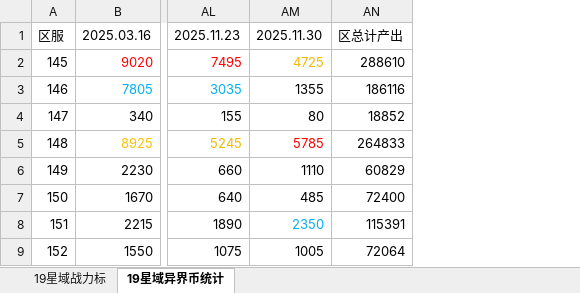
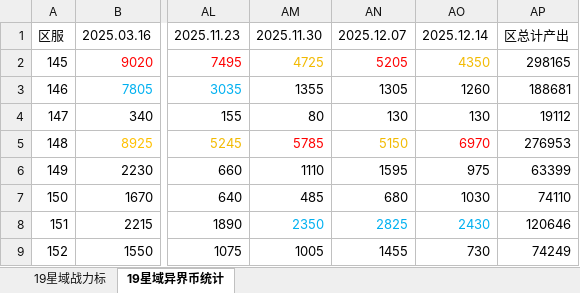
Before and after one commit to XTsuola/keyuanWeb, an Excel workbook: src/utils/sxsyzlzq/zzz_xingyuzhanli.xlsx, sheet 19星域异界币统计, drawn as a sheet; only a part is shown, gaps mark what is left out; values as stored, in another font and other column widths than the file's, no borders; removed rows and columns are numbered as before the commit, all else as after; the diff names each change by its address in the sheet, - before the commit and + after, or states it on an @@ line.

```diff
--- a/src/utils/sxsyzlzq/zzz_xingyuzhanli.xlsx (sheet 19星域异界币统计)
+++ b/src/utils/sxsyzlzq/zzz_xingyuzhanli.xlsx (sheet 19星域异界币统计)
-column AN, rows 1-9: 区总计产出 | 288610 | 186116 | 18852 | 264833 | 60829 | 72400 | 115391 | 72064
+column AN, rows 1-9: 2025.12.07 | 5205 | 1305 | 130 | 5150 | 1595 | 680 | 2825 | 1455
+column AO, rows 1-9: 2025.12.14 | 4350 | 1260 | 130 | 6970 | 975 | 1030 | 2430 | 730
+column AP, rows 1-9: 区总计产出 | 298165 | 188681 | 19112 | 276953 | 63399 | 74110 | 120646 | 74249
```
Also changed, not shown: sheet 19星域战力标, formulas that keep their value, 6 other files.
